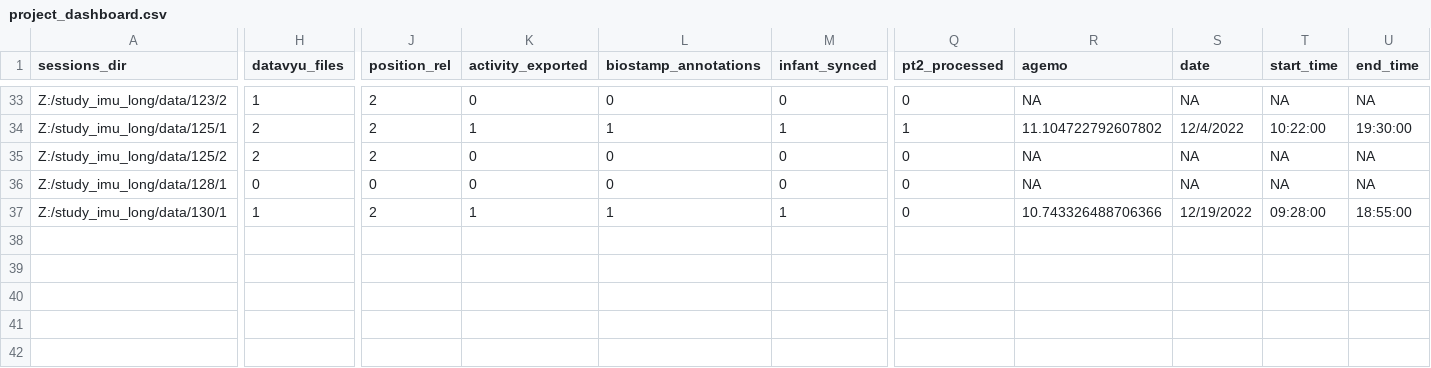
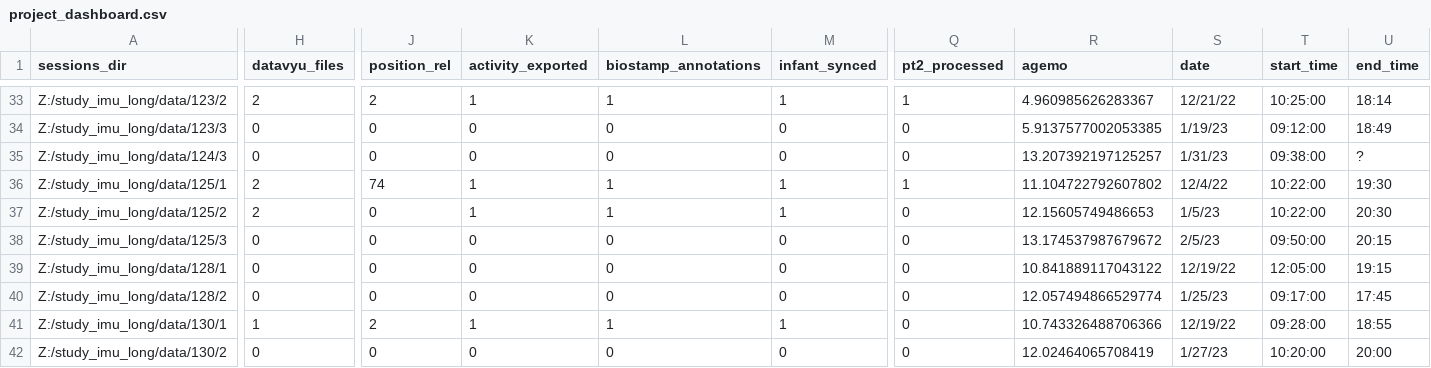
Before and after one commit to JohnFranchak/imu_long, a CSV file: project_status/project_dashboard.csv, drawn as a sheet; only a part is shown, gaps mark what is left out; addresses are those after the commit; rows hold the shown columns only; the diff covers the shown part only; the diff names each change by its address in the sheet, - before the commit and + after, or states it on an @@ line.

```diff
--- a/project_status/project_dashboard.csv
+++ b/project_status/project_dashboard.csv
-H33 (datavyu_files): 1
+H33 (datavyu_files): 2
-K33 (activity_exported): 0
+K33 (activity_exported): 1
-L33 (biostamp_annotations): 0
+L33 (biostamp_annotations): 1
-M33 (infant_synced): 0
+M33 (infant_synced): 1
-Q33 (pt2_processed): 0
+Q33 (pt2_processed): 1
-R33 (agemo): NA
+R33 (agemo): 4.960985626283367
-S33 (date): NA
+S33 (date): 12/21/22
-T33 (start_time): NA
+T33 (start_time): 10:25:00
-U33 (end_time): NA
+U33 (end_time): 18:14
+row 34: Z:/study_imu_long/data/123/3 | 0 | 0 | 0 | 0 | 0 | 0 | 5.9137577002053385 | 1/19/23 | 09:12:00 | 18:49
+row 35: Z:/study_imu_long/data/124/3 | 0 | 0 | 0 | 0 | 0 | 0 | 13.207392197125257 | 1/31/23 | 09:38:00 | ?
-J36 (position_rel): 2
+J36 (position_rel): 74
-S36 (date): 12/4/2022
+S36 (date): 12/4/22
-U36 (end_time): 19:30:00
+U36 (end_time): 19:30
-J37 (position_rel): 2
+J37 (position_rel): 0
-K37 (activity_exported): 0
+K37 (activity_exported): 1
-L37 (biostamp_annotations): 0
+L37 (biostamp_annotations): 1
-M37 (infant_synced): 0
+M37 (infant_synced): 1
-R37 (agemo): NA
+R37 (agemo): 12.15605749486653
-S37 (date): NA
+S37 (date): 1/5/23
-T37 (start_time): NA
+T37 (start_time): 10:22:00
-U37 (end_time): NA
+U37 (end_time): 20:30
+row 38: Z:/study_imu_long/data/125/3 | 0 | 0 | 0 | 0 | 0 | 0 | 13.174537987679672 | 2/5/23 | 09:50:00 | 20:15
-R39 (agemo): NA
+R39 (agemo): 10.841889117043122
-S39 (date): NA
+S39 (date): 12/19/22
-T39 (start_time): NA
+T39 (start_time): 12:05:00
-U39 (end_time): NA
+U39 (end_time): 19:15
+row 40: Z:/study_imu_long/data/128/2 | 0 | 0 | 0 | 0 | 0 | 0 | 12.057494866529774 | 1/25/23 | 09:17:00 | 17:45
-S41 (date): 12/19/2022
+S41 (date): 12/19/22
-U41 (end_time): 18:55:00
+U41 (end_time): 18:55
+row 42: Z:/study_imu_long/data/130/2 | 0 | 0 | 0 | 0 | 0 | 0 | 12.02464065708419 | 1/27/23 | 10:20:00 | 20:00
```
Also changed, not shown: 67 edited cells elsewhere in this file.
